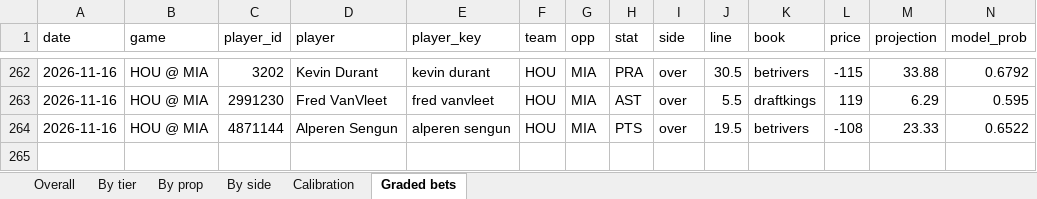
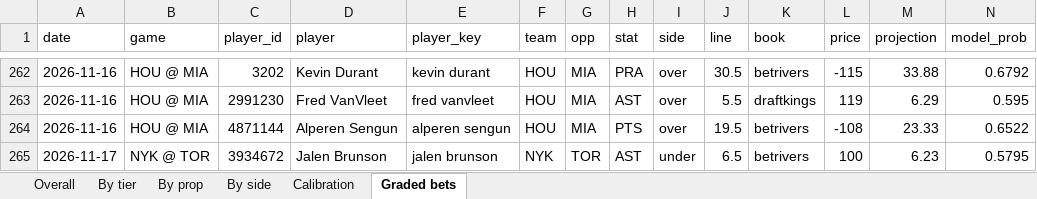
Before and after one commit to KyShiesty919/NBA-Props, an Excel workbook: outputs/performance_report.xlsx, sheet Graded bets, drawn as a sheet; only a part is shown, gaps mark what is left out; values as stored, in another font and other column widths than the file's, no borders; rows hold the shown columns only; the diff names each change by its address in the sheet, - before the commit and + after, or states it on an @@ line.

```diff
--- a/outputs/performance_report.xlsx (sheet Graded bets)
+++ b/outputs/performance_report.xlsx (sheet Graded bets)
+row 265: 2026-11-17 | NYK @ TOR | 3934672 | Jalen Brunson | jalen brunson | NYK | TOR | AST | under | 6.5 | betrivers | 100 | 6.23 | 0.5795
```
Also changed, not shown: sheet Overall, sheet By side, sheet By tier, sheet By prop, sheet Calibration, 6 other files.
